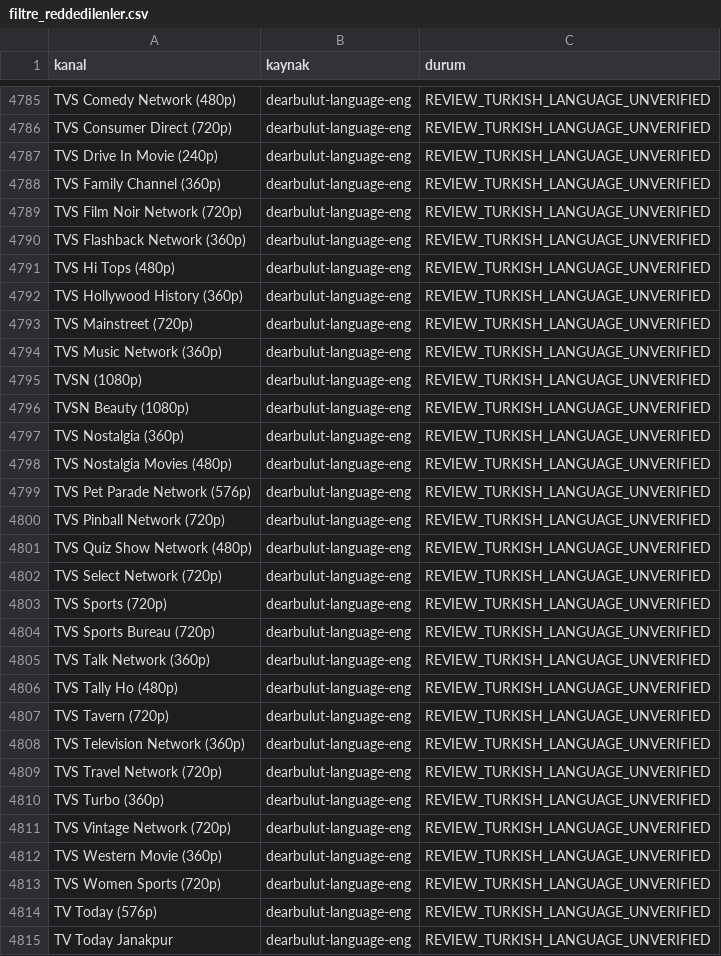
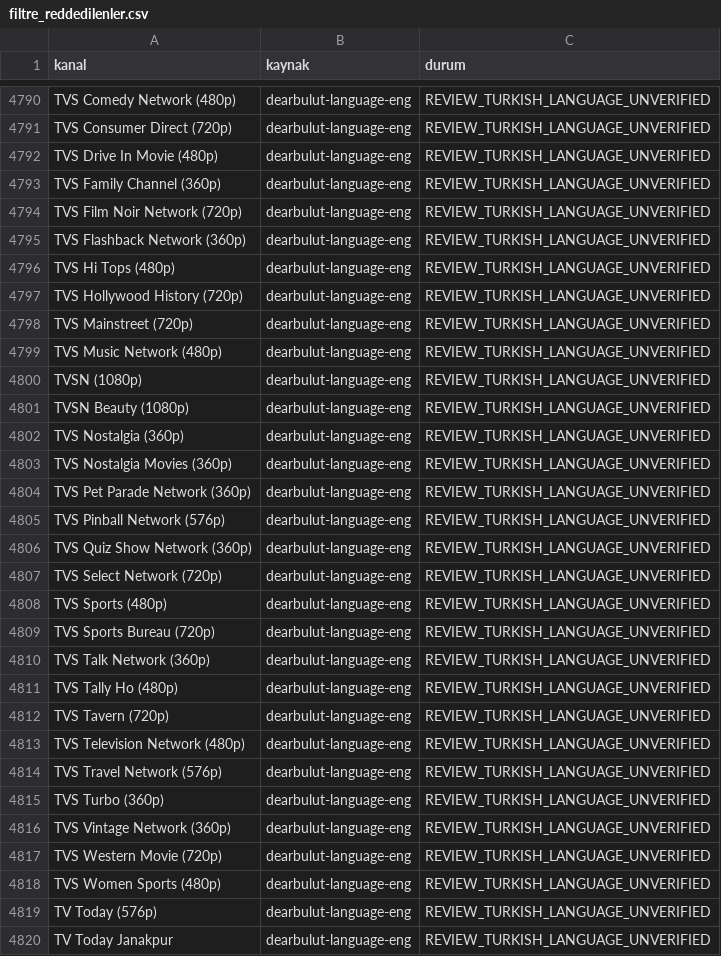
Before and after one commit to Madsc55/madsc-tv, a CSV file: madsc_kesif/filtre_reddedilenler.csv, drawn as a sheet; only a part is shown, gaps mark what is left out; the diff covers the shown part only.

```diff
--- a/madsc_kesif/filtre_reddedilenler.csv
+++ b/madsc_kesif/filtre_reddedilenler.csv
@@ -4786,3 +4791,3 @@ TVS Comedy Network (480p),dearbulut-language-eng,REVIEW_TURKISH_LANGUAGE_UNVERIF
 TVS Consumer Direct (720p),dearbulut-language-eng,REVIEW_TURKISH_LANGUAGE_UNVERIFIED
-TVS Drive In Movie (240p),dearbulut-language-eng,REVIEW_TURKISH_LANGUAGE_UNVERIFIED
+TVS Drive In Movie (480p),dearbulut-language-eng,REVIEW_TURKISH_LANGUAGE_UNVERIFIED
 TVS Family Channel (360p),dearbulut-language-eng,REVIEW_TURKISH_LANGUAGE_UNVERIFIED
@@ -4791,5 +4796,5 @@ TVS Flashback Network (360p),dearbulut-language-eng,REVIEW_TURKISH_LANGUAGE_UNVE
 TVS Hi Tops (480p),dearbulut-language-eng,REVIEW_TURKISH_LANGUAGE_UNVERIFIED
-TVS Hollywood History (360p),dearbulut-language-eng,REVIEW_TURKISH_LANGUAGE_UNVERIFIED
+TVS Hollywood History (720p),dearbulut-language-eng,REVIEW_TURKISH_LANGUAGE_UNVERIFIED
 TVS Mainstreet (720p),dearbulut-language-eng,REVIEW_TURKISH_LANGUAGE_UNVERIFIED
-TVS Music Network (360p),dearbulut-language-eng,REVIEW_TURKISH_LANGUAGE_UNVERIFIED
+TVS Music Network (480p),dearbulut-language-eng,REVIEW_TURKISH_LANGUAGE_UNVERIFIED
 TVSN (1080p),dearbulut-language-eng,REVIEW_TURKISH_LANGUAGE_UNVERIFIED
@@ -4797,8 +4802,8 @@ TVSN Beauty (1080p),dearbulut-language-eng,REVIEW_TURKISH_LANGUAGE_UNVERIFIED
 TVS Nostalgia (360p),dearbulut-language-eng,REVIEW_TURKISH_LANGUAGE_UNVERIFIED
-TVS Nostalgia Movies (480p),dearbulut-language-eng,REVIEW_TURKISH_LANGUAGE_UNVERIFIED
-TVS Pet Parade Network (576p),dearbulut-language-eng,REVIEW_TURKISH_LANGUAGE_UNVERIFIED
-TVS Pinball Network (720p),dearbulut-language-eng,REVIEW_TURKISH_LANGUAGE_UNVERIFIED
-TVS Quiz Show Network (480p),dearbulut-language-eng,REVIEW_TURKISH_LANGUAGE_UNVERIFIED
+TVS Nostalgia Movies (360p),dearbulut-language-eng,REVIEW_TURKISH_LANGUAGE_UNVERIFIED
+TVS Pet Parade Network (360p),dearbulut-language-eng,REVIEW_TURKISH_LANGUAGE_UNVERIFIED
+TVS Pinball Network (576p),dearbulut-language-eng,REVIEW_TURKISH_LANGUAGE_UNVERIFIED
+TVS Quiz Show Network (360p),dearbulut-language-eng,REVIEW_TURKISH_LANGUAGE_UNVERIFIED
 TVS Select Network (720p),dearbulut-language-eng,REVIEW_TURKISH_LANGUAGE_UNVERIFIED
-TVS Sports (720p),dearbulut-language-eng,REVIEW_TURKISH_LANGUAGE_UNVERIFIED
+TVS Sports (480p),dearbulut-language-eng,REVIEW_TURKISH_LANGUAGE_UNVERIFIED
 TVS Sports Bureau (720p),dearbulut-language-eng,REVIEW_TURKISH_LANGUAGE_UNVERIFIED
@@ -4807,8 +4812,8 @@ TVS Tally Ho (480p),dearbulut-language-eng,REVIEW_TURKISH_LANGUAGE_UNVERIFIED
 TVS Tavern (720p),dearbulut-language-eng,REVIEW_TURKISH_LANGUAGE_UNVERIFIED
-TVS Television Network (360p),dearbulut-language-eng,REVIEW_TURKISH_LANGUAGE_UNVERIFIED
-TVS Travel Network (720p),dearbulut-language-eng,REVIEW_TURKISH_LANGUAGE_UNVERIFIED
+TVS Television Network (480p),dearbulut-language-eng,REVIEW_TURKISH_LANGUAGE_UNVERIFIED
+TVS Travel Network (576p),dearbulut-language-eng,REVIEW_TURKISH_LANGUAGE_UNVERIFIED
 TVS Turbo (360p),dearbulut-language-eng,REVIEW_TURKISH_LANGUAGE_UNVERIFIED
-TVS Vintage Network (720p),dearbulut-language-eng,REVIEW_TURKISH_LANGUAGE_UNVERIFIED
-TVS Western Movie (360p),dearbulut-language-eng,REVIEW_TURKISH_LANGUAGE_UNVERIFIED
-TVS Women Sports (720p),dearbulut-language-eng,REVIEW_TURKISH_LANGUAGE_UNVERIFIED
+TVS Vintage Network (360p),dearbulut-language-eng,REVIEW_TURKISH_LANGUAGE_UNVERIFIED
+TVS Western Movie (720p),dearbulut-language-eng,REVIEW_TURKISH_LANGUAGE_UNVERIFIED
+TVS Women Sports (480p),dearbulut-language-eng,REVIEW_TURKISH_LANGUAGE_UNVERIFIED
 TV Today (576p),dearbulut-language-eng,REVIEW_TURKISH_LANGUAGE_UNVERIFIED
```
Also changed, not shown: 6 added rows, 1 removed row and 33 edited cells elsewhere in this file, madsc_kesif/ana_liste_calismayanlar.csv, madsc_kesif/ana_liste_saglik_raporu.csv, 8 other files.
